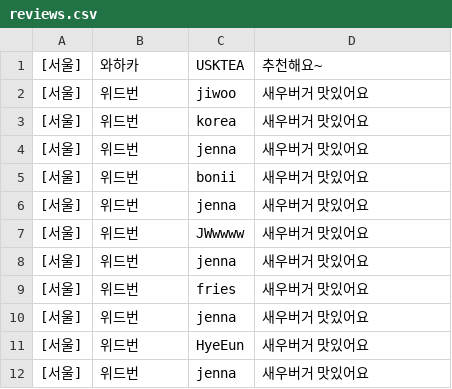
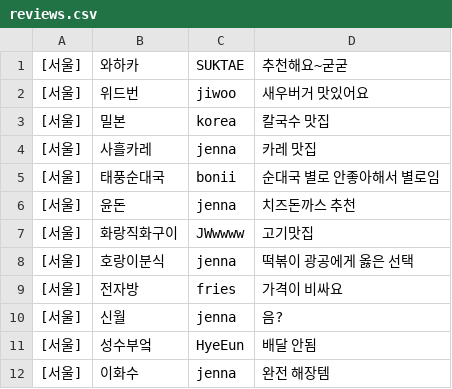
Before and after one commit to 1mptera/web-03-project01-jennajeh, a CSV file: reviews.csv, drawn as a sheet.

```diff
--- a/reviews.csv
+++ b/reviews.csv
@@ -1,12 +1,12 @@
-[서울],와하카,USKTEA,추천해요~
+[서울],와하카,SUKTAE,추천해요~굳굳
 [서울],위드번,jiwoo,새우버거 맛있어요
-[서울],위드번,korea,새우버거 맛있어요
-[서울],위드번,jenna,새우버거 맛있어요
-[서울],위드번,bonii,새우버거 맛있어요
-[서울],위드번,jenna,새우버거 맛있어요
-[서울],위드번,JWwwww,새우버거 맛있어요
-[서울],위드번,jenna,새우버거 맛있어요
-[서울],위드번,fries,새우버거 맛있어요
-[서울],위드번,jenna,새우버거 맛있어요
-[서울],위드번,HyeEun,새우버거 맛있어요
-[서울],위드번,jenna,새우버거 맛있어요
+[서울],밀본,korea,칼국수 맛집
+[서울],사흘카레,jenna,카레 맛집
+[서울],태풍순대국,bonii,순대국 별로 안좋아해서 별로임
+[서울],윤돈,jenna,치즈돈까스 추천
+[서울],화랑직화구이,JWwwww,고기맛집
+[서울],호랑이분식,jenna,떡볶이 광공에게 옳은 선택
+[서울],전자방,fries,가격이 비싸요
+[서울],신월,jenna,음?
+[서울],성수부엌,HyeEun,배달 안됨
+[서울],이화수,jenna,완전 해장템
```
Also changed, not shown: 7 other files.
